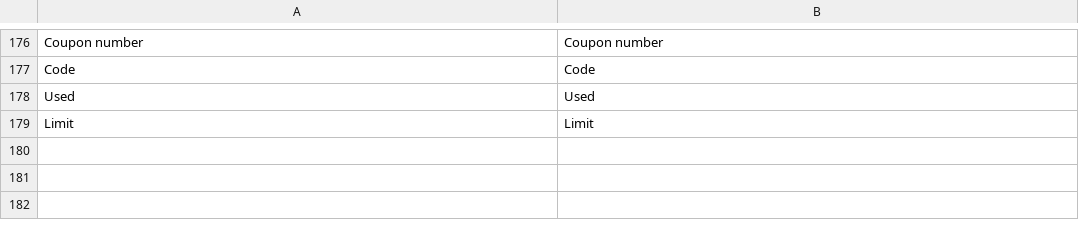
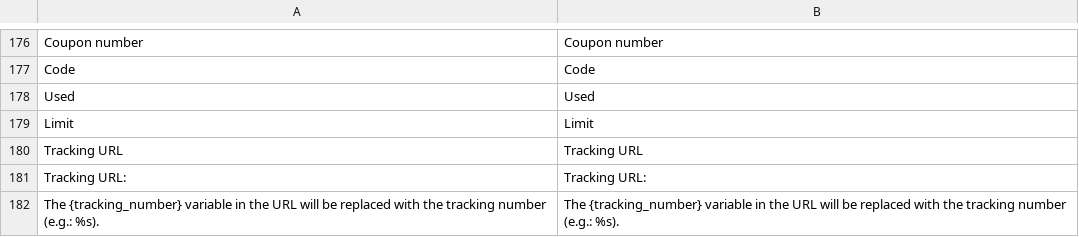
Before and after one commit to leafiny/cms, a CSV file: modules/Leafiny_Commerce/i18n/en_US.csv, drawn as a sheet; only a part is shown, gaps mark what is left out.

```diff
--- a/modules/Leafiny_Commerce/i18n/en_US.csv
+++ b/modules/Leafiny_Commerce/i18n/en_US.csv
@@ -179 +179,4 @@
 "Limit","Limit"
+"Tracking URL","Tracking URL"
+"Tracking URL:","Tracking URL:"
+"The {tracking_number} variable in the URL will be replaced with the tracking number (e.g.: %s).","The {tracking_number} variable in the URL will be replaced with the tracking number (e.g.: %s)."
```
Also changed, not shown: modules/Leafiny_Commerce/i18n/fr_FR.csv, 8 other files.
